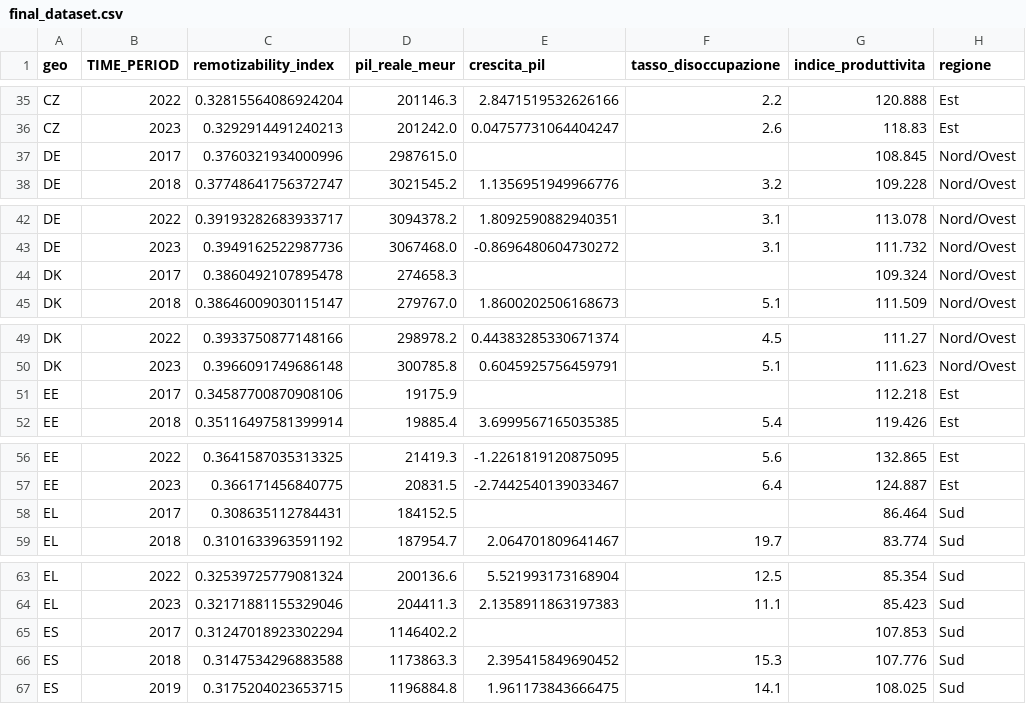
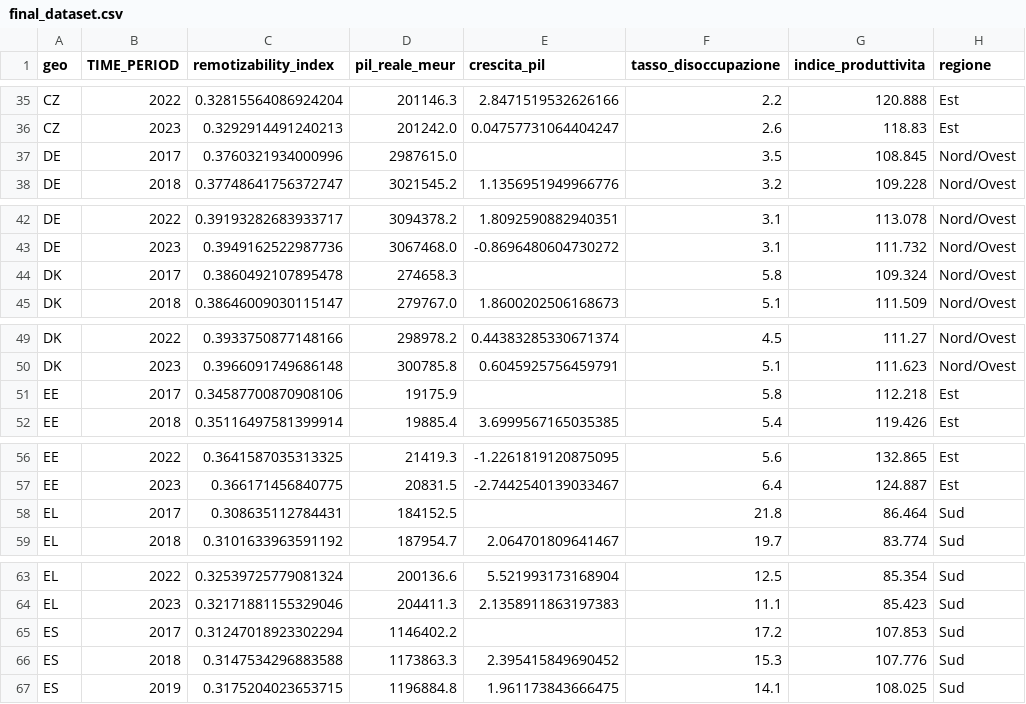
Before and after one commit to matperrucci-cell/Internet-Network-Economics, a CSV file: final_dataset.csv, drawn as a sheet; only a part is shown, gaps mark what is left out; the diff covers the shown part only; the diff names each change by its address in the sheet, - before the commit and + after, or states it on an @@ line.

```diff
--- a/final_dataset.csv
+++ b/final_dataset.csv
-F37 (tasso_disoccupazione): (empty)
+F37 (tasso_disoccupazione): 3.5
-F44 (tasso_disoccupazione): (empty)
+F44 (tasso_disoccupazione): 5.8
-F51 (tasso_disoccupazione): (empty)
+F51 (tasso_disoccupazione): 5.8
-F58 (tasso_disoccupazione): (empty)
+F58 (tasso_disoccupazione): 21.8
-F65 (tasso_disoccupazione): (empty)
+F65 (tasso_disoccupazione): 17.2
```
Also changed, not shown: 22 edited cells elsewhere in this file, 1 other file.
